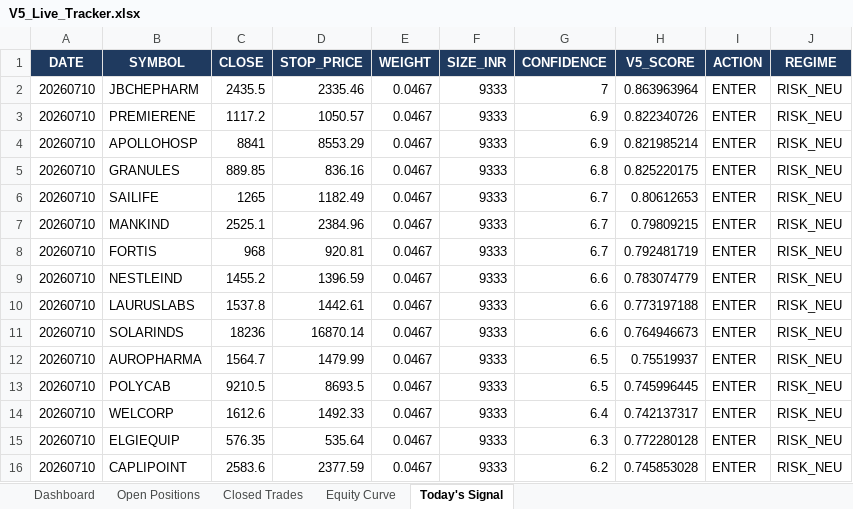
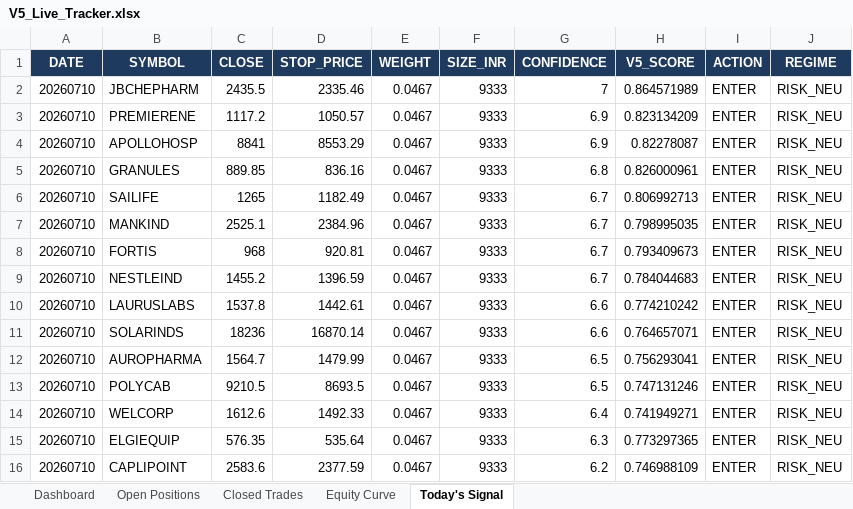
Before and after one commit to shubhamkrpal3-web/v5-stockpicker, an Excel workbook: V5_Live_Tracker.xlsx, sheet Today's Signal, drawn as a sheet; values as stored, in another font and other column widths than the file's, no borders; the diff names each change by its address in the sheet, - before the commit and + after, or states it on an @@ line.

```diff
--- a/V5_Live_Tracker.xlsx (sheet Today's Signal)
+++ b/V5_Live_Tracker.xlsx (sheet Today's Signal)
-H2 (V5_SCORE): 0.863963964
+H2 (V5_SCORE): 0.864571989
-H3 (V5_SCORE): 0.822340726
+H3 (V5_SCORE): 0.823134209
-H4 (V5_SCORE): 0.821985214
+H4 (V5_SCORE): 0.82278087
-H5 (V5_SCORE): 0.825220175
+H5 (V5_SCORE): 0.826000961
-H6 (V5_SCORE): 0.80612653
+H6 (V5_SCORE): 0.806992713
-H7 (V5_SCORE): 0.79809215
+H7 (V5_SCORE): 0.798995035
-H8 (V5_SCORE): 0.792481719
+H8 (V5_SCORE): 0.793409673
-G9 (CONFIDENCE): 6.6
+G9 (CONFIDENCE): 6.7
-H9 (V5_SCORE): 0.783074779
+H9 (V5_SCORE): 0.784044683
-H10 (V5_SCORE): 0.773197188
+H10 (V5_SCORE): 0.774210242
-H11 (V5_SCORE): 0.764946673
+H11 (V5_SCORE): 0.764657071
-H12 (V5_SCORE): 0.75519937
+H12 (V5_SCORE): 0.756293041
-H13 (V5_SCORE): 0.745996445
+H13 (V5_SCORE): 0.747131246
-H14 (V5_SCORE): 0.742137317
+H14 (V5_SCORE): 0.741949271
-H15 (V5_SCORE): 0.772280128
+H15 (V5_SCORE): 0.773297365
-H16 (V5_SCORE): 0.745853028
+H16 (V5_SCORE): 0.746988109
```
Also changed, not shown: sheet Open Positions, 8 other files.
